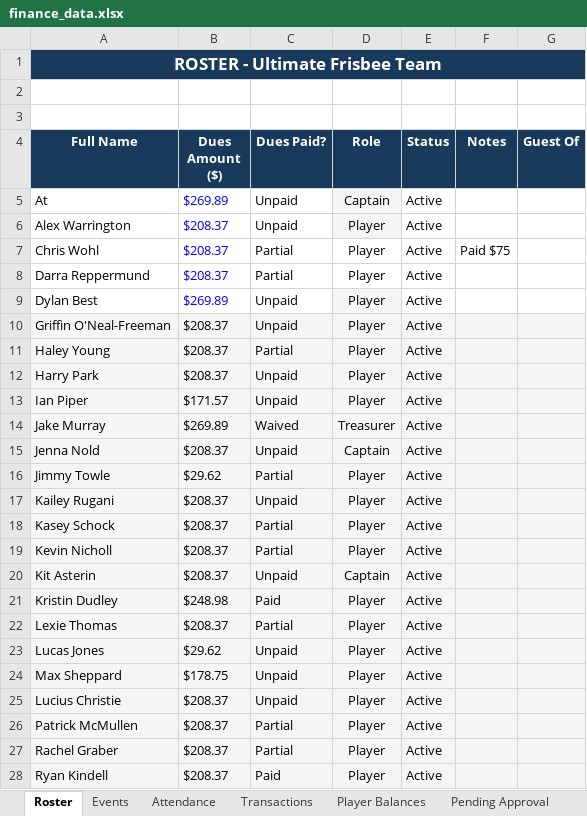
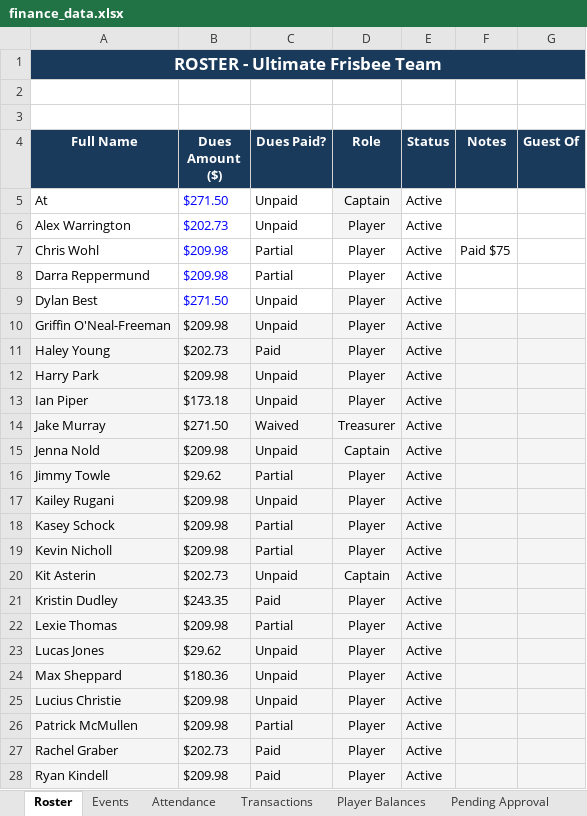
Before and after one commit to jakepmurray/port-finances-26, an Excel workbook: finance_data.xlsx, sheet Roster, drawn as a sheet; only a part is shown; values as stored, in another font and other column widths than the file's, no borders; charts and pictures not drawn; the diff covers the shown part only; the diff names each change by its address in the sheet, - before the commit and + after, or states it on an @@ line.

```diff
--- a/finance_data.xlsx (sheet Roster)
+++ b/finance_data.xlsx (sheet Roster)
-B5 (Dues Amount ($)): $269.89
+B5 (Dues Amount ($)): $271.50
-B6 (Dues Amount ($)): $208.37
+B6 (Dues Amount ($)): $202.73
-B7:B8 (Dues Amount ($)): $208.37
+B7:B8 (Dues Amount ($)): $209.98
-B9 (Dues Amount ($)): $269.89
+B9 (Dues Amount ($)): $271.50
-B10 (Dues Amount ($)): $208.37
+B10 (Dues Amount ($)): $209.98
-B11 (Dues Amount ($)): $208.37
+B11 (Dues Amount ($)): $202.73
-C11 (Dues Paid?): Partial
+C11 (Dues Paid?): Paid
-B12 (Dues Amount ($)): $208.37
+B12 (Dues Amount ($)): $209.98
-B13 (Dues Amount ($)): $171.57
+B13 (Dues Amount ($)): $173.18
-B14 (Dues Amount ($)): $269.89
+B14 (Dues Amount ($)): $271.50
-B15 (Dues Amount ($)): $208.37
+B15 (Dues Amount ($)): $209.98
-B17:B19 (Dues Amount ($)): $208.37
+B17:B19 (Dues Amount ($)): $209.98
-B20 (Dues Amount ($)): $208.37
+B20 (Dues Amount ($)): $202.73
-B21 (Dues Amount ($)): $248.98
+B21 (Dues Amount ($)): $243.35
-B22 (Dues Amount ($)): $208.37
+B22 (Dues Amount ($)): $209.98
-B24 (Dues Amount ($)): $178.75
+B24 (Dues Amount ($)): $180.36
-B25:B26 (Dues Amount ($)): $208.37
+B25:B26 (Dues Amount ($)): $209.98
-B27 (Dues Amount ($)): $208.37
+B27 (Dues Amount ($)): $202.73
-C27 (Dues Paid?): Partial
+C27 (Dues Paid?): Paid
-B28 (Dues Amount ($)): $208.37
+B28 (Dues Amount ($)): $209.98
```
Also changed, not shown: 5 edited cells elsewhere in this sheet, sheet Player Balances, sheet Transactions, sheet Attendance, sheet Dashboard.
